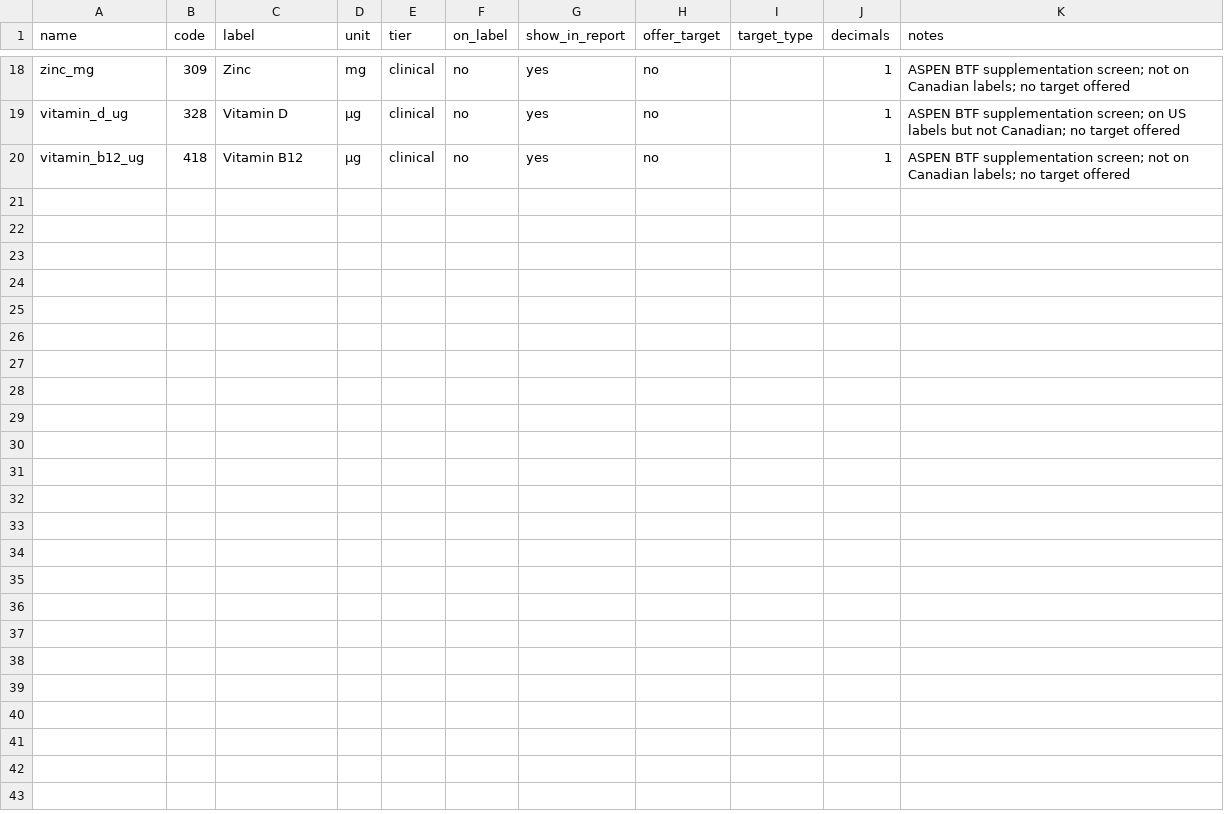
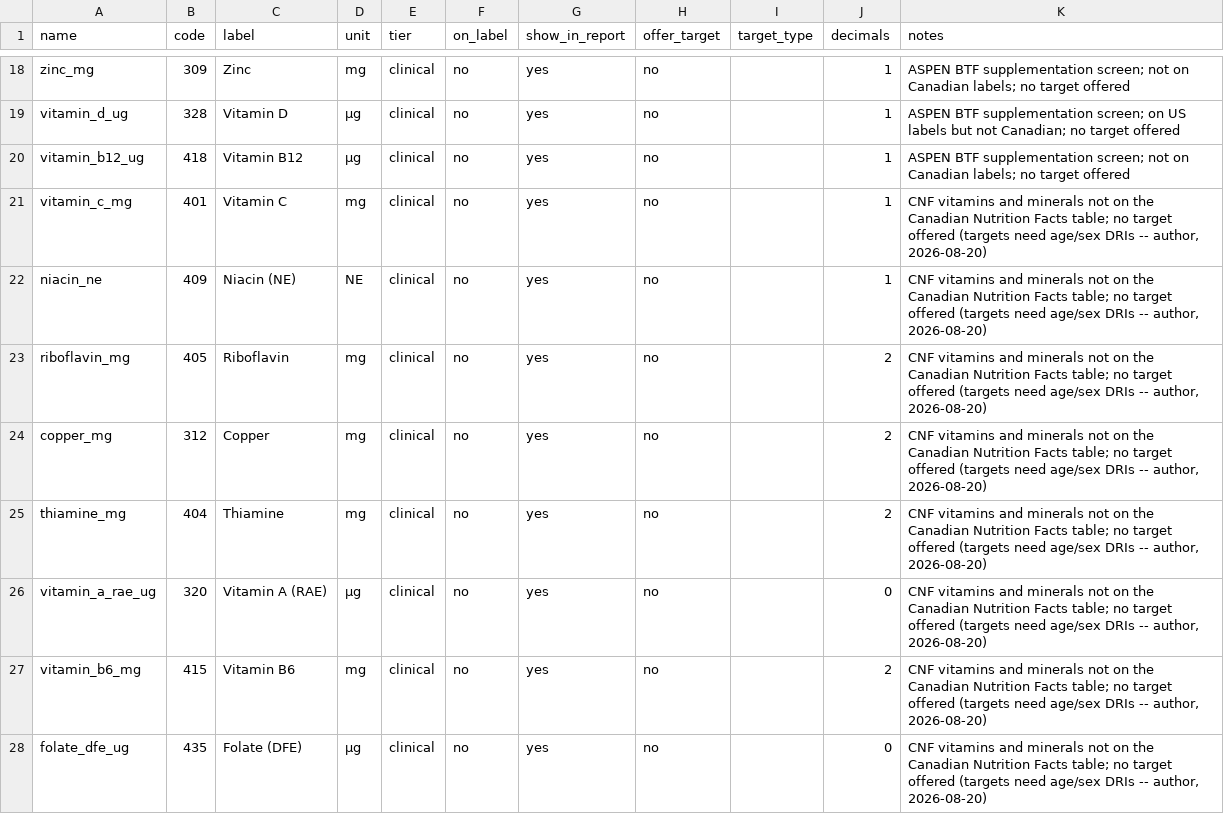
Before and after one commit to greywhitebinary/blenderized-tubefeed-calculator, a CSV file: data/packs/canada/nutrients.csv, drawn as a sheet; only a part is shown, gaps mark what is left out; the diff covers the shown part only.

```diff
--- a/data/packs/canada/nutrients.csv
+++ b/data/packs/canada/nutrients.csv
@@ -20 +20,9 @@ vitamin_d_ug,328,Vitamin D,µg,clinical,no,yes,no,,1,ASPEN BTF supplementation s
 vitamin_b12_ug,418,Vitamin B12,µg,clinical,no,yes,no,,1,ASPEN BTF supplementation screen; not on Canadian labels; no target offered
+vitamin_c_mg,401,Vitamin C,mg,clinical,no,yes,no,,1,"CNF vitamins and minerals not on the Canadian Nutrition Facts table; no target offered (targets need age/sex DRIs -- author, 2026-08-20)"
+niacin_ne,409,Niacin (NE),NE,clinical,no,yes,no,,1,"CNF vitamins and minerals not on the Canadian Nutrition Facts table; no target offered (targets need age/sex DRIs -- author, 2026-08-20)"
+riboflavin_mg,405,Riboflavin,mg,clinical,no,yes,no,,2,"CNF vitamins and minerals not on the Canadian Nutrition Facts table; no target offered (targets need age/sex DRIs -- author, 2026-08-20)"
+copper_mg,312,Copper,mg,clinical,no,yes,no,,2,"CNF vitamins and minerals not on the Canadian Nutrition Facts table; no target offered (targets need age/sex DRIs -- author, 2026-08-20)"
+thiamine_mg,404,Thiamine,mg,clinical,no,yes,no,,2,"CNF vitamins and minerals not on the Canadian Nutrition Facts table; no target offered (targets need age/sex DRIs -- author, 2026-08-20)"
+vitamin_a_rae_ug,320,Vitamin A (RAE),µg,clinical,no,yes,no,,0,"CNF vitamins and minerals not on the Canadian Nutrition Facts table; no target offered (targets need age/sex DRIs -- author, 2026-08-20)"
+vitamin_b6_mg,415,Vitamin B6,mg,clinical,no,yes,no,,2,"CNF vitamins and minerals not on the Canadian Nutrition Facts table; no target offered (targets need age/sex DRIs -- author, 2026-08-20)"
+folate_dfe_ug,435,Folate (DFE),µg,clinical,no,yes,no,,0,"CNF vitamins and minerals not on the Canadian Nutrition Facts table; no target offered (targets need age/sex DRIs -- author, 2026-08-20)"
```
Also changed, not shown: 8 added rows elsewhere in this file, 3 other files.
